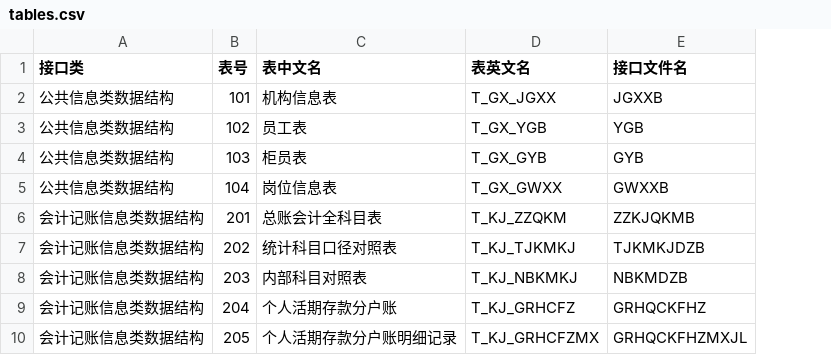
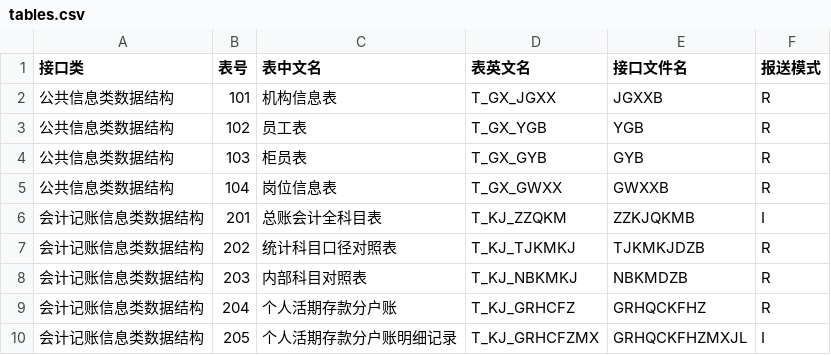
Before and after one commit to ericluo/east, a CSV file: config/tables.csv, drawn as a sheet; only a part is shown; the diff names each change by its address in the sheet, - before the commit and + after, or states it on an @@ line.

```diff
--- a/config/tables.csv
+++ b/config/tables.csv
+column F (报送模式), rows 2-10: R | R | R | R | I | R | R | R | I
```
Also changed, not shown: 7 other files.
